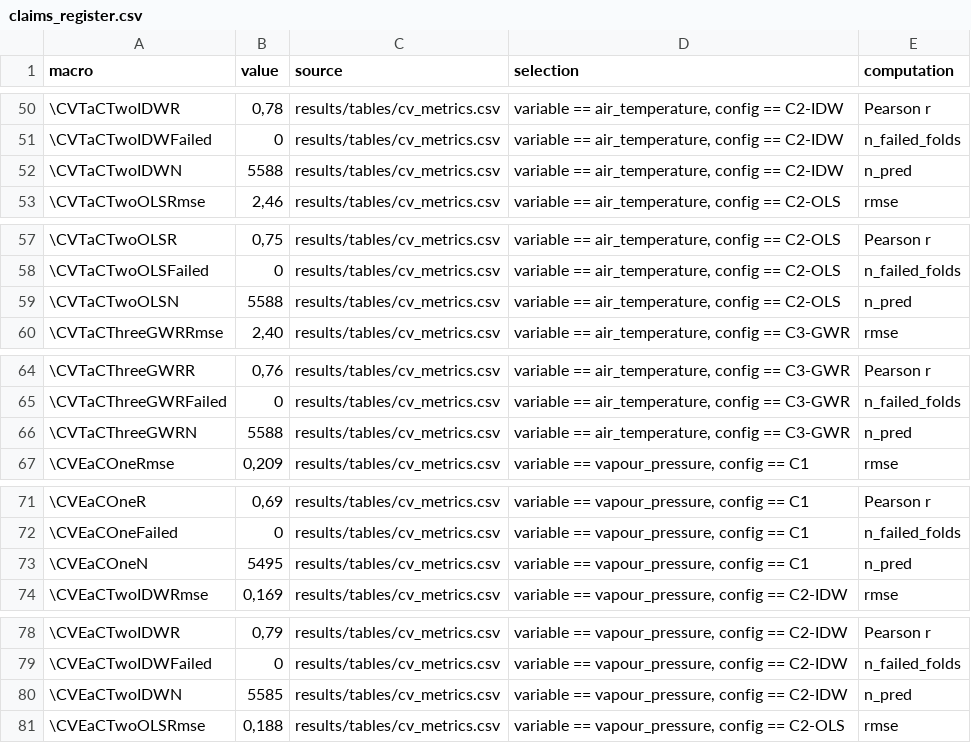
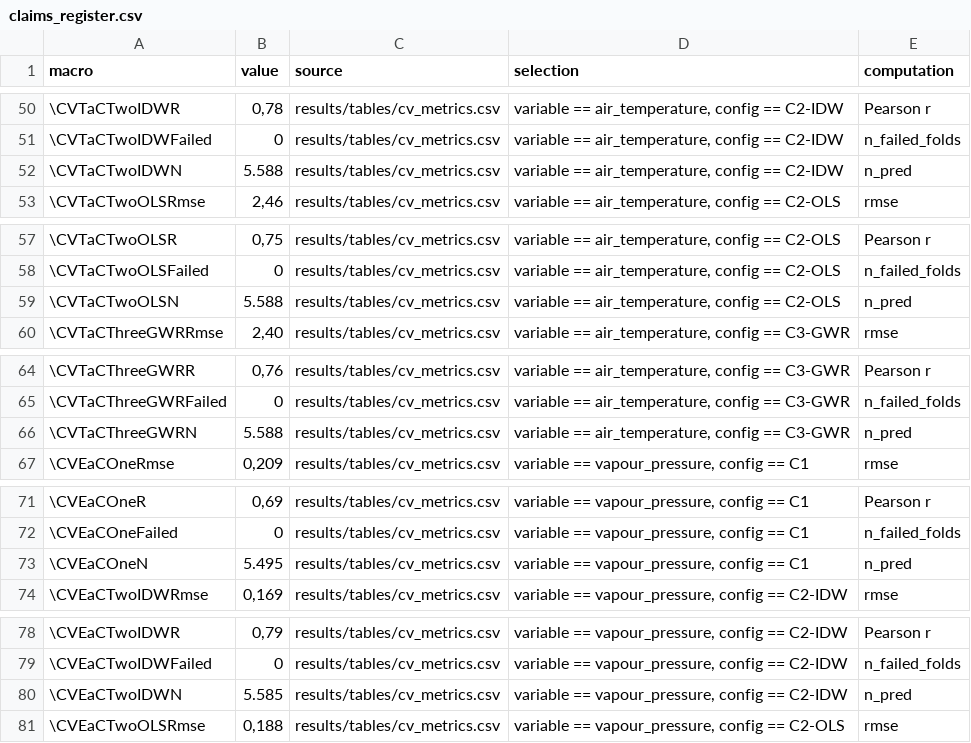
Before and after one commit to djwillichile/EarthFlux, a CSV file: research/cedes2027/results/tables/claims_register.csv, drawn as a sheet; only a part is shown, gaps mark what is left out; the diff covers the shown part only.

```diff
--- a/research/cedes2027/results/tables/claims_register.csv
+++ b/research/cedes2027/results/tables/claims_register.csv
@@ -51,3 +51,3 @@
 "\CVTaCTwoIDWFailed","0","results/tables/cv_metrics.csv","variable == air_temperature, config == C2-IDW","n_failed_folds"
-"\CVTaCTwoIDWN","5588","results/tables/cv_metrics.csv","variable == air_temperature, config == C2-IDW","n_pred"
+"\CVTaCTwoIDWN","5.588","results/tables/cv_metrics.csv","variable == air_temperature, config == C2-IDW","n_pred"
 "\CVTaCTwoOLSRmse","2,46","results/tables/cv_metrics.csv","variable == air_temperature, config == C2-OLS","rmse"
@@ -58,3 +58,3 @@
 "\CVTaCTwoOLSFailed","0","results/tables/cv_metrics.csv","variable == air_temperature, config == C2-OLS","n_failed_folds"
-"\CVTaCTwoOLSN","5588","results/tables/cv_metrics.csv","variable == air_temperature, config == C2-OLS","n_pred"
+"\CVTaCTwoOLSN","5.588","results/tables/cv_metrics.csv","variable == air_temperature, config == C2-OLS","n_pred"
 "\CVTaCThreeGWRRmse","2,40","results/tables/cv_metrics.csv","variable == air_temperature, config == C3-GWR","rmse"
@@ -65,3 +65,3 @@
 "\CVTaCThreeGWRFailed","0","results/tables/cv_metrics.csv","variable == air_temperature, config == C3-GWR","n_failed_folds"
-"\CVTaCThreeGWRN","5588","results/tables/cv_metrics.csv","variable == air_temperature, config == C3-GWR","n_pred"
+"\CVTaCThreeGWRN","5.588","results/tables/cv_metrics.csv","variable == air_temperature, config == C3-GWR","n_pred"
 "\CVEaCOneRmse","0,209","results/tables/cv_metrics.csv","variable == vapour_pressure, config == C1","rmse"
@@ -72,3 +72,3 @@
 "\CVEaCOneFailed","0","results/tables/cv_metrics.csv","variable == vapour_pressure, config == C1","n_failed_folds"
-"\CVEaCOneN","5495","results/tables/cv_metrics.csv","variable == vapour_pressure, config == C1","n_pred"
+"\CVEaCOneN","5.495","results/tables/cv_metrics.csv","variable == vapour_pressure, config == C1","n_pred"
 "\CVEaCTwoIDWRmse","0,169","results/tables/cv_metrics.csv","variable == vapour_pressure, config == C2-IDW","rmse"
@@ -79,3 +79,3 @@
 "\CVEaCTwoIDWFailed","0","results/tables/cv_metrics.csv","variable == vapour_pressure, config == C2-IDW","n_failed_folds"
-"\CVEaCTwoIDWN","5585","results/tables/cv_metrics.csv","variable == vapour_pressure, config == C2-IDW","n_pred"
+"\CVEaCTwoIDWN","5.585","results/tables/cv_metrics.csv","variable == vapour_pressure, config == C2-IDW","n_pred"
 "\CVEaCTwoOLSRmse","0,188","results/tables/cv_metrics.csv","variable == vapour_pressure, config == C2-OLS","rmse"
```
Also changed, not shown: 11 edited cells elsewhere in this file, 13 other files.
